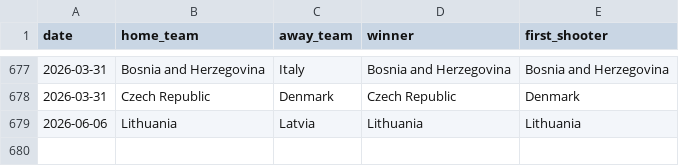
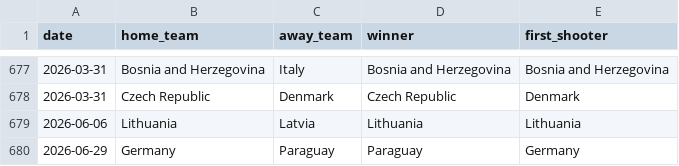
Before and after one commit to Karshin12/World-Cup-2026-Knockout-Predictor, a CSV file: shootouts.csv, drawn as a sheet; only a part is shown, gaps mark what is left out.

```diff
--- a/shootouts.csv
+++ b/shootouts.csv
@@ -679 +679,2 @@ date,home_team,away_team,winner,first_shooter
 2026-06-06,Lithuania,Latvia,Lithuania,Lithuania
+2026-06-29,Germany,Paraguay,Paraguay,Germany
```
Also changed, not shown: 1 other file.
